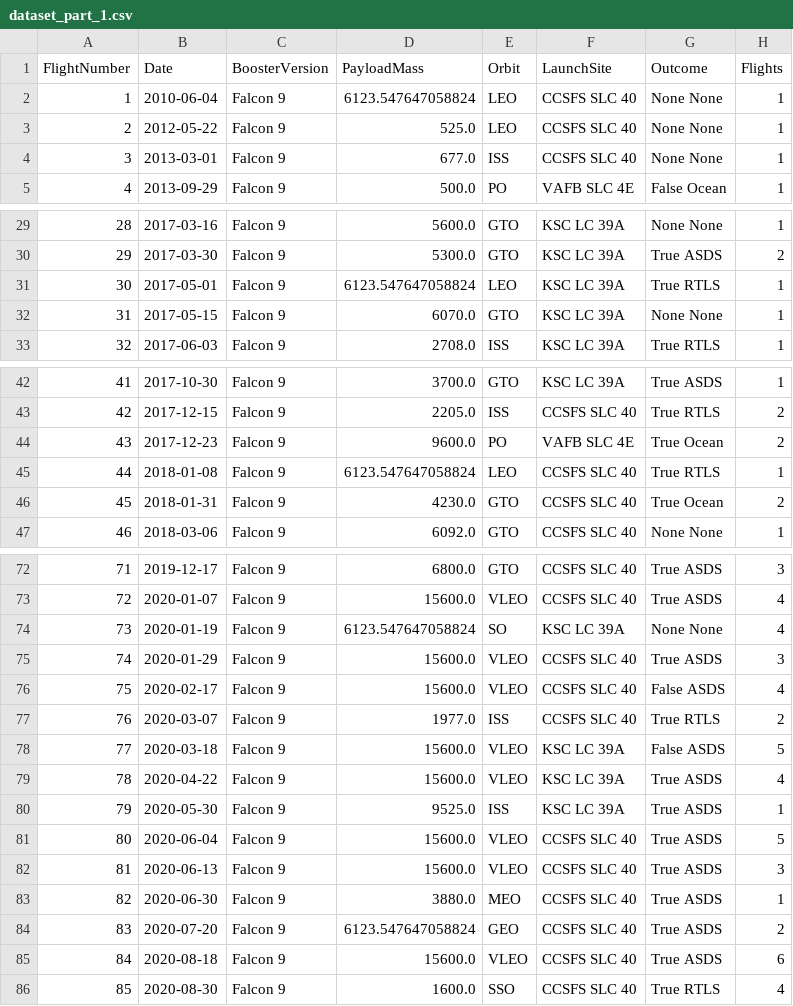
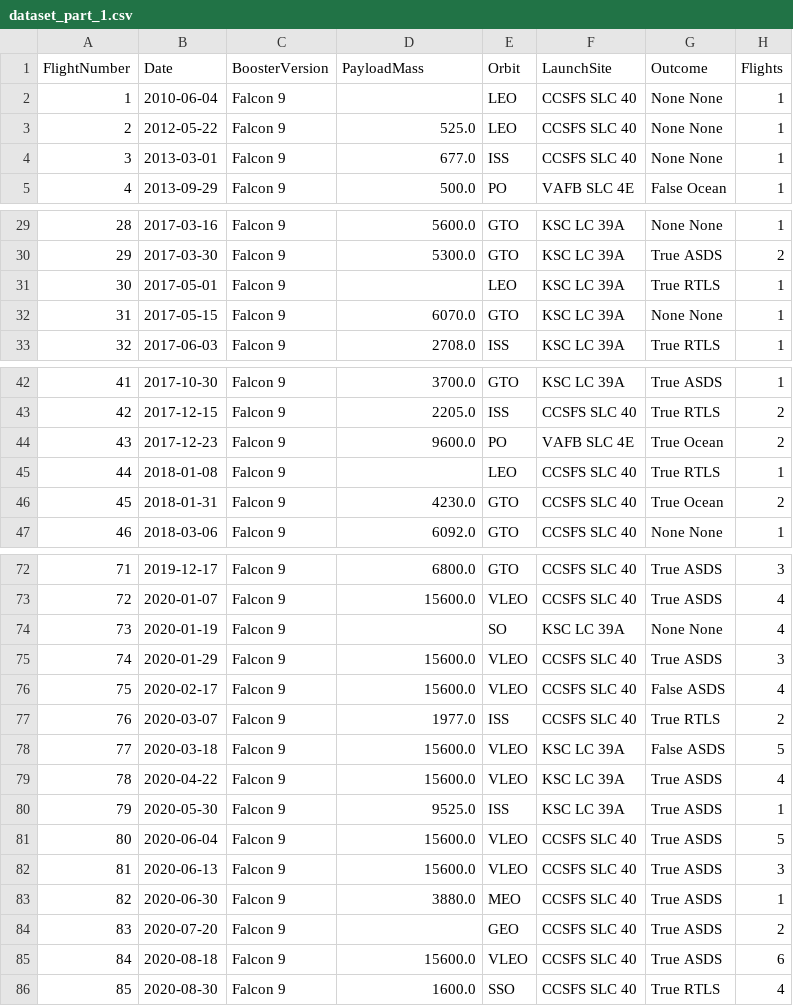
Before and after one commit to Julien-hae/IBM-course, a CSV file: dataset_part_1.csv, drawn as a sheet; only a part is shown, gaps mark what is left out; the diff names each change by its address in the sheet, - before the commit and + after, or states it on an @@ line.

```diff
--- a/dataset_part_1.csv
+++ b/dataset_part_1.csv
-D2 (PayloadMass): 6123.547647058824
+D2 (PayloadMass): (empty)
-D31 (PayloadMass): 6123.547647058824
+D31 (PayloadMass): (empty)
-D45 (PayloadMass): 6123.547647058824
+D45 (PayloadMass): (empty)
-D74 (PayloadMass): 6123.547647058824
+D74 (PayloadMass): (empty)
-D84 (PayloadMass): 6123.547647058824
+D84 (PayloadMass): (empty)
```
Also changed, not shown: 3 other files.
